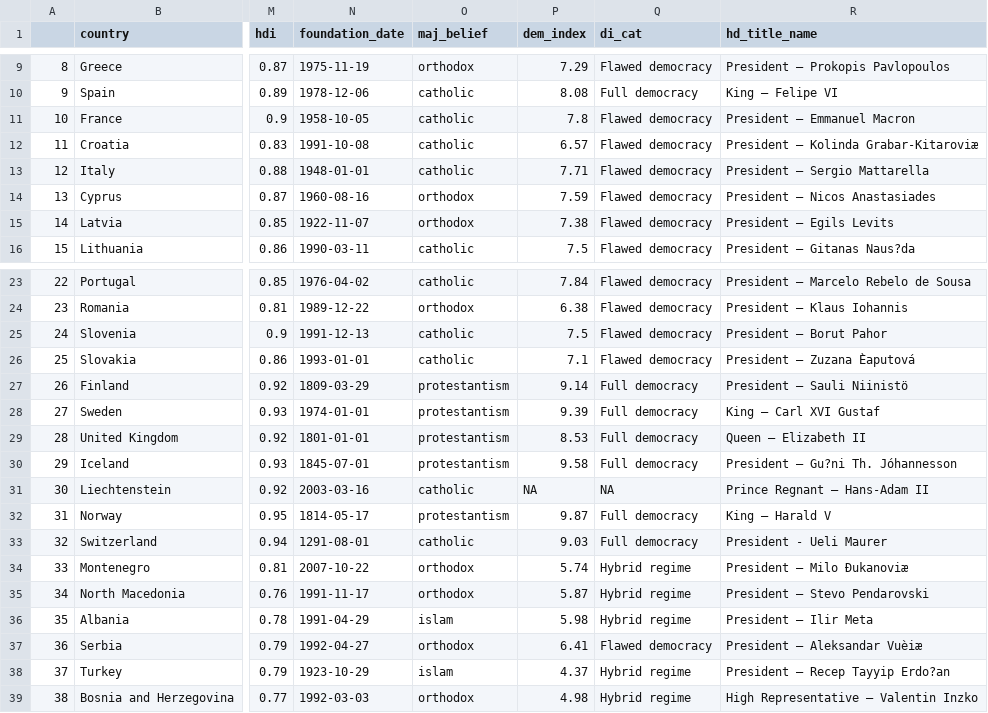
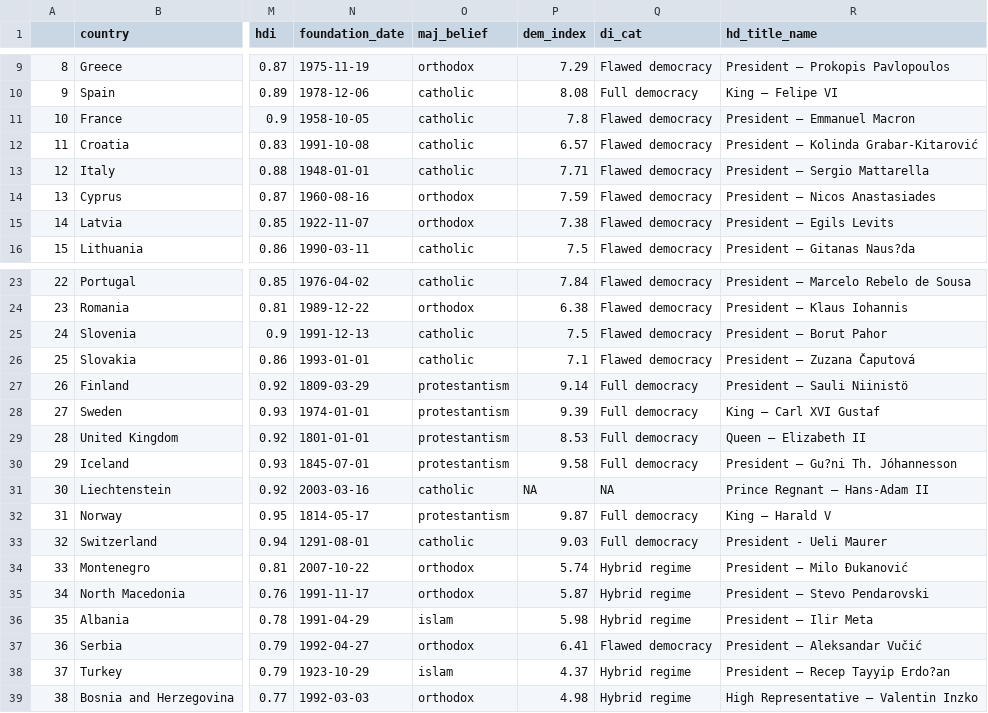
Before and after one commit to Sociology-FA-CU/Uvod_do_analyzy_dat_v_R, a CSV file: data/countries.csv, drawn as a sheet; only a part is shown, gaps mark what is left out; the diff names each change by its address in the sheet, - before the commit and + after, or states it on an @@ line.

```diff
--- a/data/countries.csv
+++ b/data/countries.csv
-R12 (hd_title_name): President – Kolinda Grabar-Kitaroviæ
+R12 (hd_title_name): President – Kolinda Grabar-Kitarović
-R26 (hd_title_name): President – Zuzana Èaputová
+R26 (hd_title_name): President – Zuzana Čaputová
-R34 (hd_title_name): President – Milo Ðukanoviæ
+R34 (hd_title_name): President – Milo Đukanović
-R37 (hd_title_name): President – Aleksandar Vuèiæ
+R37 (hd_title_name): President – Aleksandar Vučić
```
Also changed, not shown: 3 other files.
